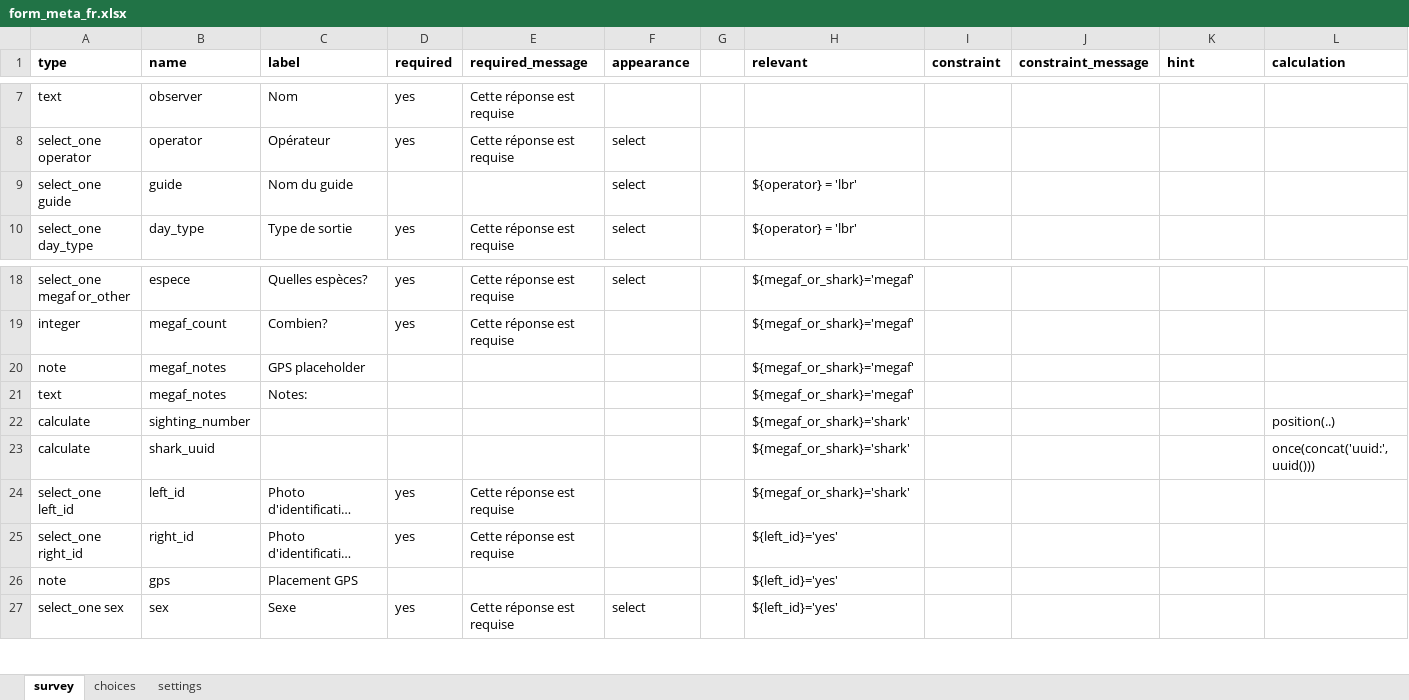
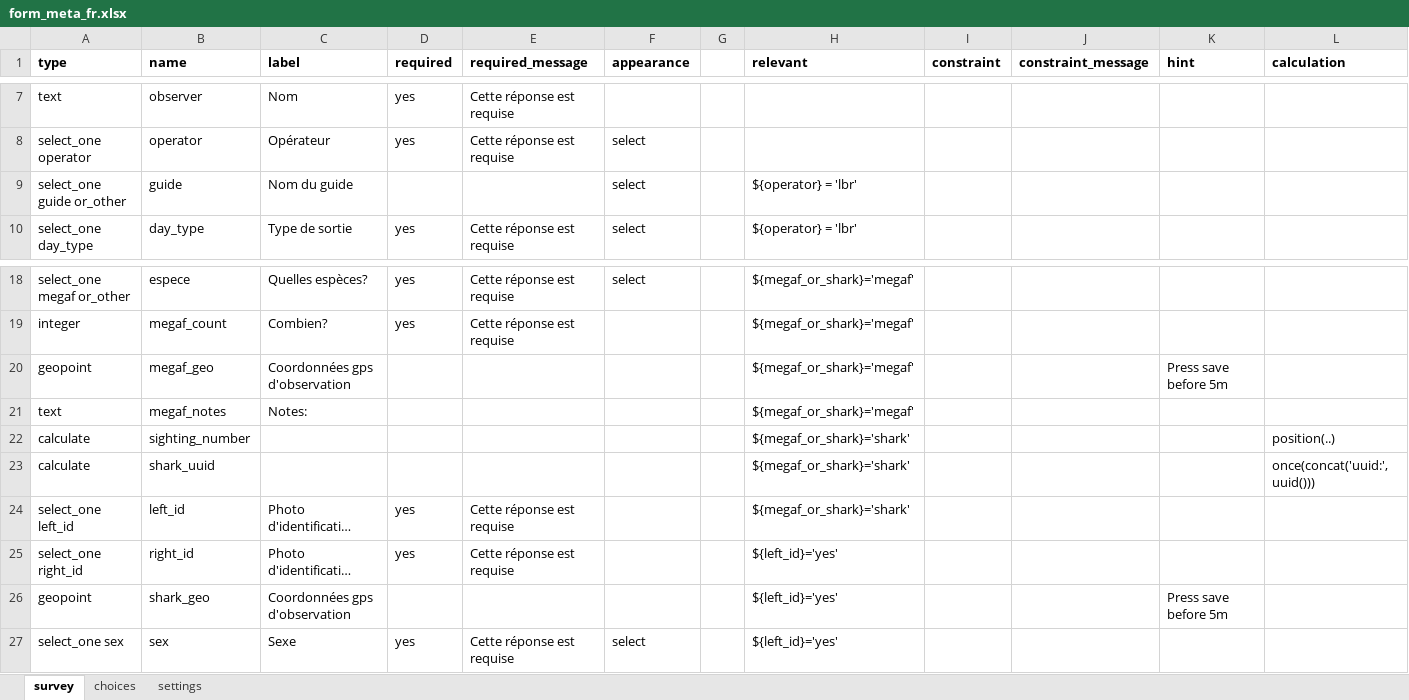
Before and after one commit to j-beresford/mada_whale, an Excel workbook: kobo_forms/form_meta_fr.xlsx, sheet survey, drawn as a sheet; only a part is shown, gaps mark what is left out; long unchanged cells end in …; values as stored, in another font and other column widths than the file's, no borders; removed rows and columns are numbered as before the commit, all else as after; rows hold the shown columns only; the diff names each change by its address in the sheet, - before the commit and + after, or states it on an @@ line.

```diff
--- a/kobo_forms/form_meta_fr.xlsx (sheet survey)
+++ b/kobo_forms/form_meta_fr.xlsx (sheet survey)
-A9 (type): select_one guide
+A9 (type): select_one guide or_other
-row 20: note | megaf_notes | GPS placeholder |  |  |  |  | ${megaf_or_shark}='megaf'
+row 20: geopoint | megaf_geo | Coordonnées gps d'observation |  |  |  |  | ${megaf_or_shark}='megaf' |  |  | Press save before 5m
-row 26: note | gps | Placement GPS |  |  |  |  | ${left_id}='yes'
+row 26: geopoint | shark_geo | Coordonnées gps d'observation |  |  |  |  | ${left_id}='yes' |  |  | Press save before 5m
```
Also changed, not shown: sheet choices, 7 other files.
